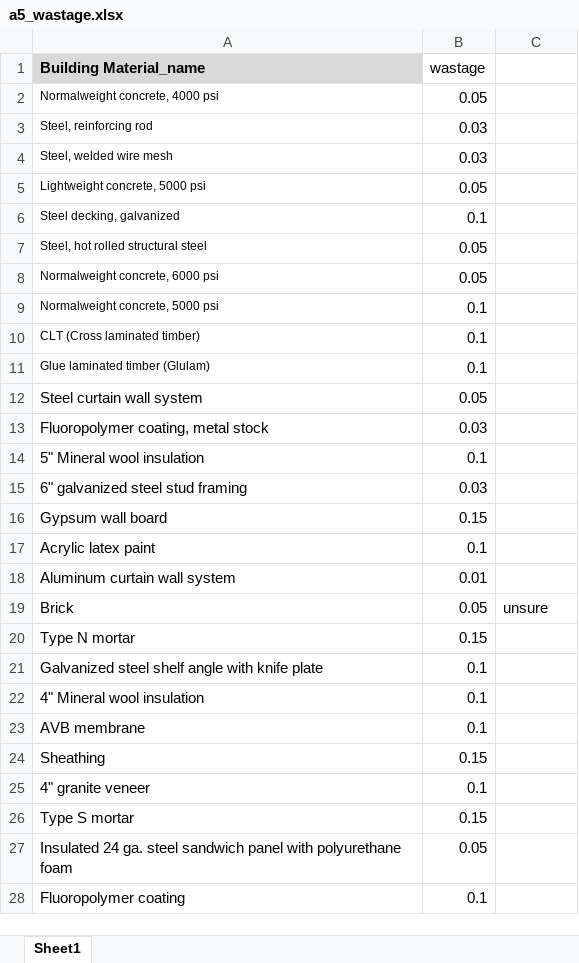
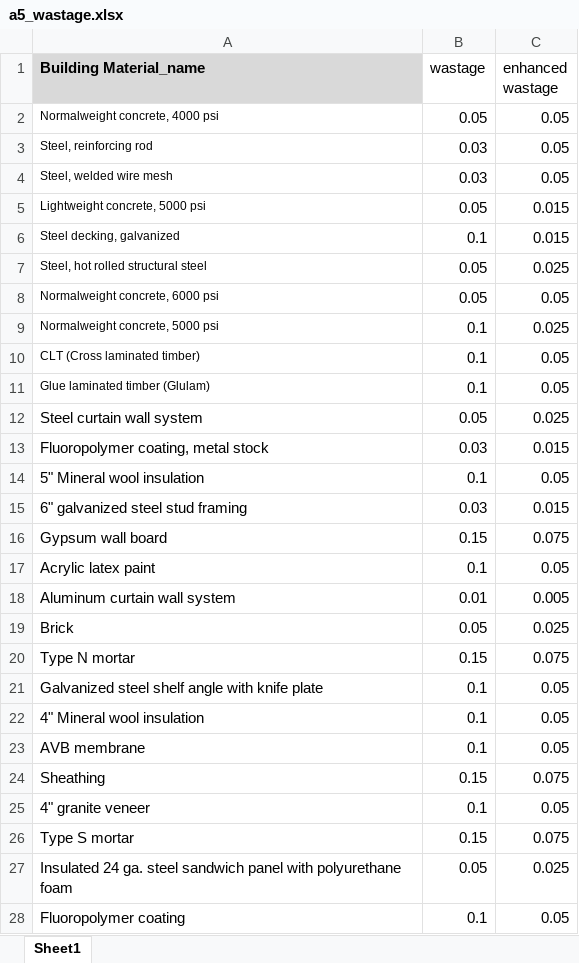
Before and after one commit to mchaf0126/pod_lca_data_analysis, an Excel workbook: references/background_data/a5_wastage.xlsx, sheet Sheet1, drawn as a sheet; only a part is shown; values as stored, in another font and other column widths than the file's, no borders; the diff covers the shown part only; the diff names each change by its address in the sheet, - before the commit and + after, or states it on an @@ line.

Commit message:
feat: update wastage background dataset

```diff
--- a/references/background_data/a5_wastage.xlsx (sheet Sheet1)
+++ b/references/background_data/a5_wastage.xlsx (sheet Sheet1)
-C1: (empty)
+C1: enhanced wastage
-C2:C4 (enhanced wastage): (empty)
+C2:C4 (enhanced wastage): 0.05
-C5:C6 (enhanced wastage): (empty)
+C5:C6 (enhanced wastage): 0.015
-C7 (enhanced wastage): (empty)
+C7 (enhanced wastage): 0.025
-C8 (enhanced wastage): (empty)
+C8 (enhanced wastage): 0.05
-C9 (enhanced wastage): (empty)
+C9 (enhanced wastage): 0.025
-C10:C11 (enhanced wastage): (empty)
+C10:C11 (enhanced wastage): 0.05
-C12 (enhanced wastage): (empty)
+C12 (enhanced wastage): 0.025
-C13 (enhanced wastage): (empty)
+C13 (enhanced wastage): 0.015
-C14 (enhanced wastage): (empty)
+C14 (enhanced wastage): 0.05
-C15 (enhanced wastage): (empty)
+C15 (enhanced wastage): 0.015
-C16 (enhanced wastage): (empty)
+C16 (enhanced wastage): 0.075
-C17 (enhanced wastage): (empty)
+C17 (enhanced wastage): 0.05
-C18 (enhanced wastage): (empty)
+C18 (enhanced wastage): 0.005
-C19 (enhanced wastage): unsure
+C19 (enhanced wastage): 0.025
-C20 (enhanced wastage): (empty)
+C20 (enhanced wastage): 0.075
-C21:C23 (enhanced wastage): (empty)
+C21:C23 (enhanced wastage): 0.05
-C24 (enhanced wastage): (empty)
+C24 (enhanced wastage): 0.075
-C25 (enhanced wastage): (empty)
+C25 (enhanced wastage): 0.05
-C26 (enhanced wastage): (empty)
+C26 (enhanced wastage): 0.075
-C27 (enhanced wastage): (empty)
+C27 (enhanced wastage): 0.025
-C28 (enhanced wastage): (empty)
+C28 (enhanced wastage): 0.05
```
Also changed, not shown: 22 edited cells elsewhere in this sheet.
